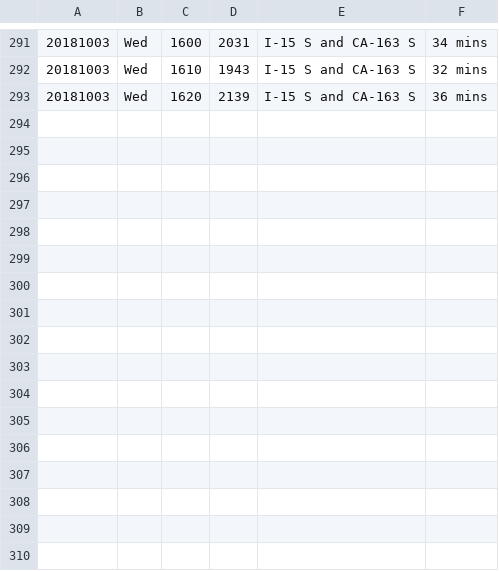
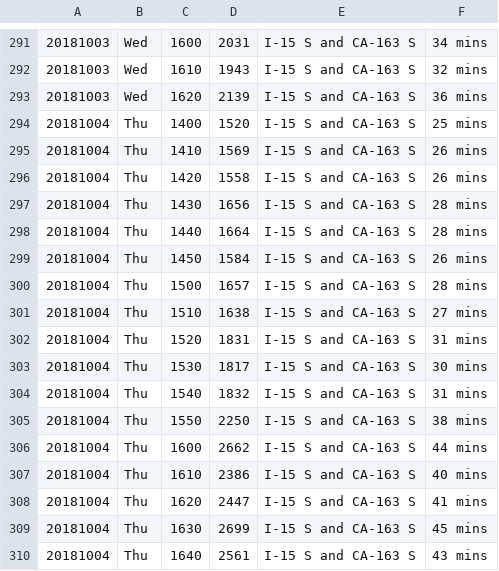
Before and after one commit to jamesarmenta/commute-time, a CSV file: log_evening.csv, drawn as a sheet; only a part is shown, gaps mark what is left out; the diff names each change by its address in the sheet, - before the commit and + after, or states it on an @@ line.

```diff
--- a/log_evening.csv
+++ b/log_evening.csv
+row 294: 20181004 | Thu | 1400 | 1520 | I-15 S and CA-163 S | 25 mins
+row 295: 20181004 | Thu | 1410 | 1569 | I-15 S and CA-163 S | 26 mins
+row 296: 20181004 | Thu | 1420 | 1558 | I-15 S and CA-163 S | 26 mins
+row 297: 20181004 | Thu | 1430 | 1656 | I-15 S and CA-163 S | 28 mins
+row 298: 20181004 | Thu | 1440 | 1664 | I-15 S and CA-163 S | 28 mins
+row 299: 20181004 | Thu | 1450 | 1584 | I-15 S and CA-163 S | 26 mins
+row 300: 20181004 | Thu | 1500 | 1657 | I-15 S and CA-163 S | 28 mins
+row 301: 20181004 | Thu | 1510 | 1638 | I-15 S and CA-163 S | 27 mins
+row 302: 20181004 | Thu | 1520 | 1831 | I-15 S and CA-163 S | 31 mins
+row 303: 20181004 | Thu | 1530 | 1817 | I-15 S and CA-163 S | 30 mins
+row 304: 20181004 | Thu | 1540 | 1832 | I-15 S and CA-163 S | 31 mins
+row 305: 20181004 | Thu | 1550 | 2250 | I-15 S and CA-163 S | 38 mins
+row 306: 20181004 | Thu | 1600 | 2662 | I-15 S and CA-163 S | 44 mins
+row 307: 20181004 | Thu | 1610 | 2386 | I-15 S and CA-163 S | 40 mins
+row 308: 20181004 | Thu | 1620 | 2447 | I-15 S and CA-163 S | 41 mins
+row 309: 20181004 | Thu | 1630 | 2699 | I-15 S and CA-163 S | 45 mins
+row 310: 20181004 | Thu | 1640 | 2561 | I-15 S and CA-163 S | 43 mins
```
Also changed, not shown: log_morning.csv.
